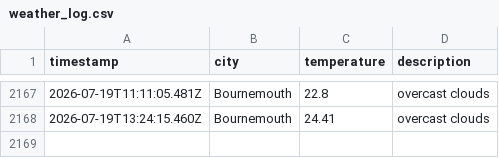
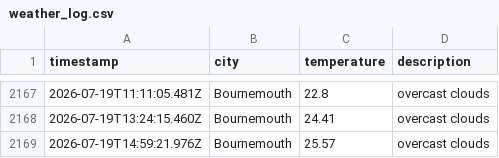
Before and after one commit to jostling01/DataOps-weather-js, a CSV file: data/weather_log.csv, drawn as a sheet; only a part is shown, gaps mark what is left out.

```diff
--- a/data/weather_log.csv
+++ b/data/weather_log.csv
@@ -2168 +2168,2 @@ timestamp,city,temperature,description
 2026-07-19T13:24:15.460Z, Bournemouth, 24.41, overcast clouds
+2026-07-19T14:59:21.976Z, Bournemouth, 25.57, overcast clouds
```
Also changed, not shown: 1 other file.
